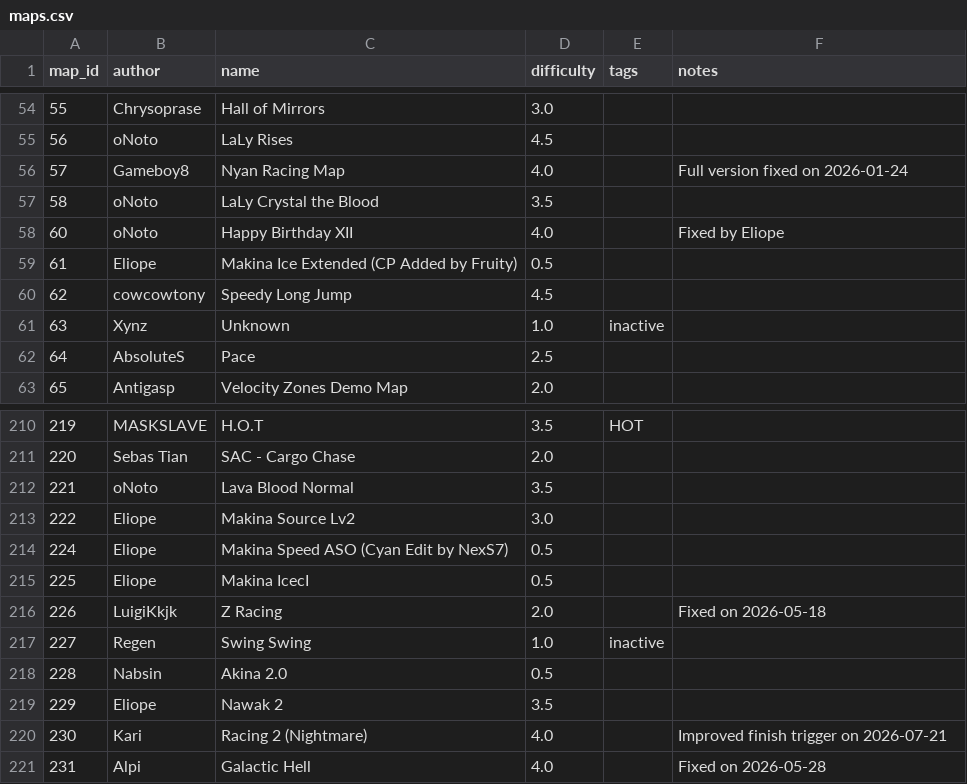
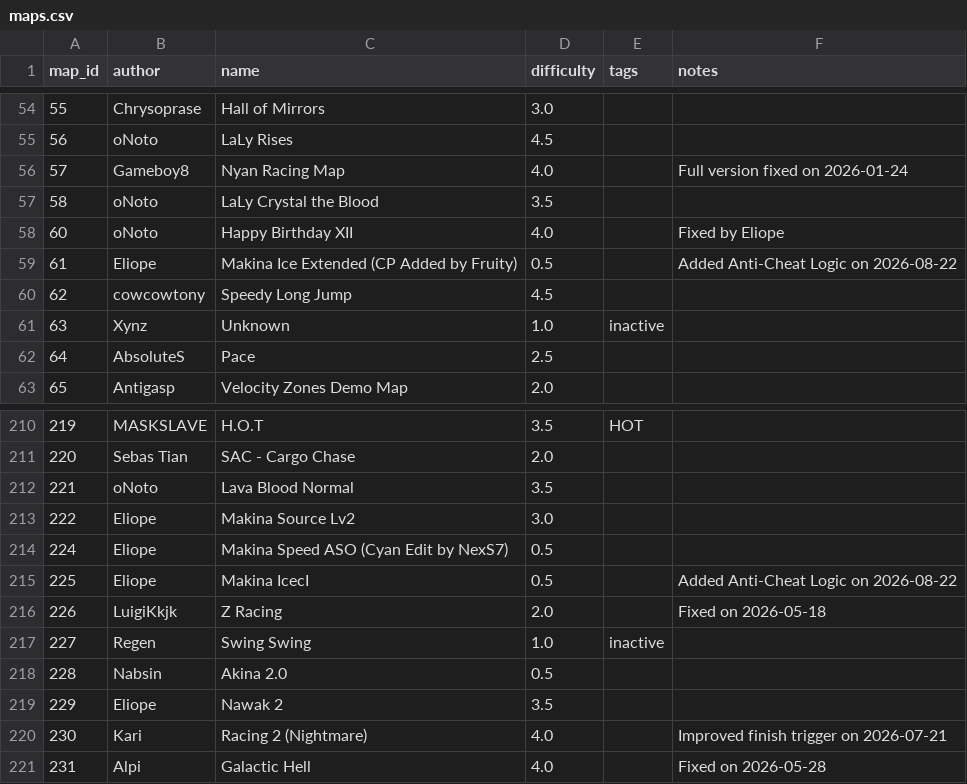
Before and after one commit to vv4t/Aottg2-Racing-Maps, a CSV file: maps.csv, drawn as a sheet; only a part is shown, gaps mark what is left out.

Commit message:
Update maps.csv

```diff
--- a/maps.csv
+++ b/maps.csv
@@ -58,3 +58,3 @@ map_id|author|name|difficulty|tags|notes
 60|oNoto|Happy Birthday XII|4.0||Fixed by Eliope
-61|Eliope|Makina Ice Extended (CP Added by Fruity)|0.5||
+61|Eliope|Makina Ice Extended (CP Added by Fruity)|0.5||Added Anti-Cheat Logic on 2026-08-22
 62|cowcowtony|Speedy Long Jump|4.5||
@@ -214,3 +214,3 @@ map_id|author|name|difficulty|tags|notes
 224|Eliope|Makina Speed ASO (Cyan Edit by NexS7)|0.5||
-225|Eliope|Makina IcecI|0.5||
+225|Eliope|Makina IcecI|0.5||Added Anti-Cheat Logic on 2026-08-22
 226|LuigiKkjk|Z Racing|2.0||Fixed on 2026-05-18
```
